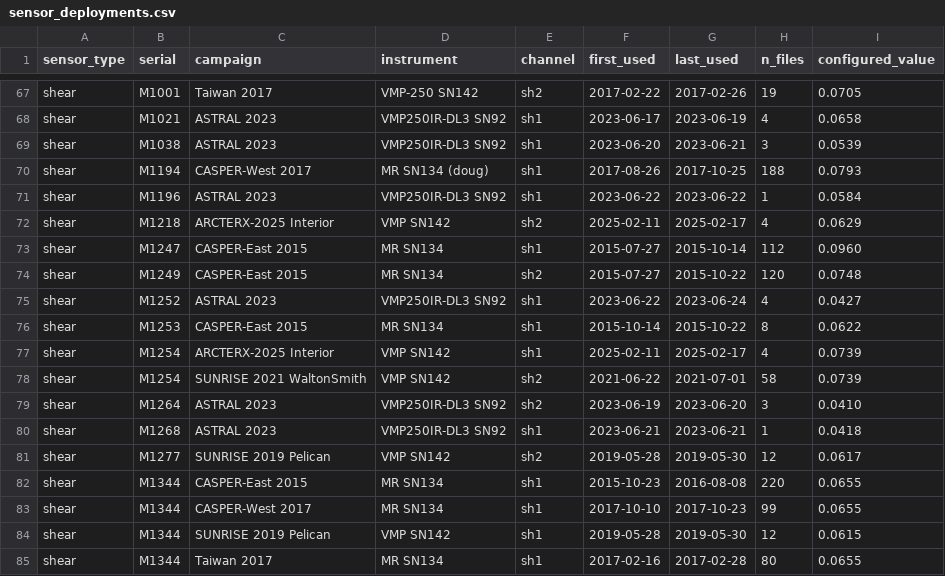
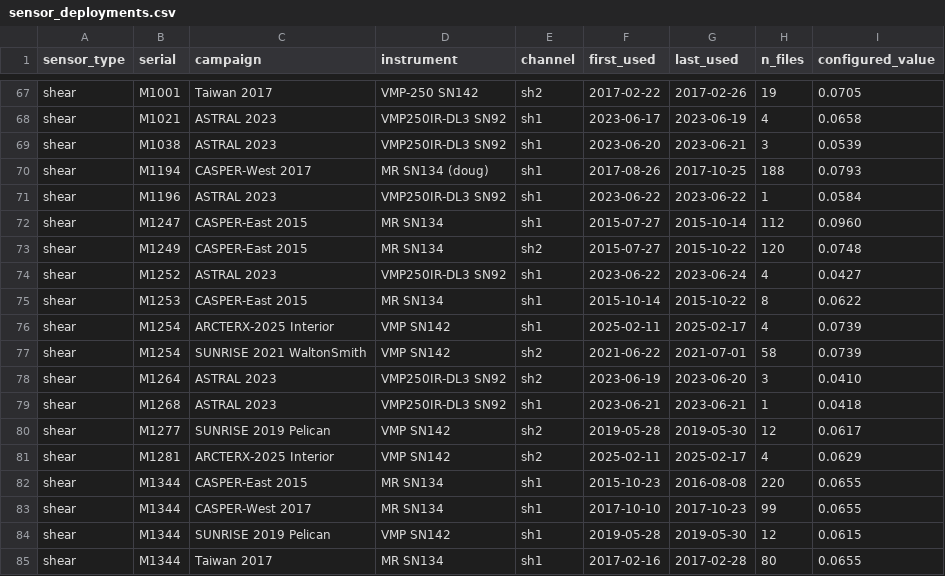
Before and after one commit to mousebrains/turbulence, a CSV file: microstructure_sensors/sensor_deployments.csv, drawn as a sheet; only a part is shown, gaps mark what is left out.

```diff
--- a/microstructure_sensors/sensor_deployments.csv
+++ b/microstructure_sensors/sensor_deployments.csv
@@ -71,3 +71,2 @@ shear,M1194,CASPER-West 2017,MR SN134 (doug),sh1,2017-08-26,2017-10-25,188,0.079
 shear,M1196,ASTRAL 2023,VMP250IR-DL3 SN92,sh1,2023-06-22,2023-06-22,1,0.0584
-shear,M1218,ARCTERX-2025 Interior,VMP SN142,sh2,2025-02-11,2025-02-17,4,0.0629
 shear,M1247,CASPER-East 2015,MR SN134,sh1,2015-07-27,2015-10-14,112,0.0960
@@ -81,2 +80,3 @@ shear,M1268,ASTRAL 2023,VMP250IR-DL3 SN92,sh1,2023-06-21,2023-06-21,1,0.0418
 shear,M1277,SUNRISE 2019 Pelican,VMP SN142,sh2,2019-05-28,2019-05-30,12,0.0617
+shear,M1281,ARCTERX-2025 Interior,VMP SN142,sh2,2025-02-11,2025-02-17,4,0.0629
 shear,M1344,CASPER-East 2015,MR SN134,sh1,2015-10-23,2016-08-08,220,0.0655
```
Also changed, not shown: 2 other files.
